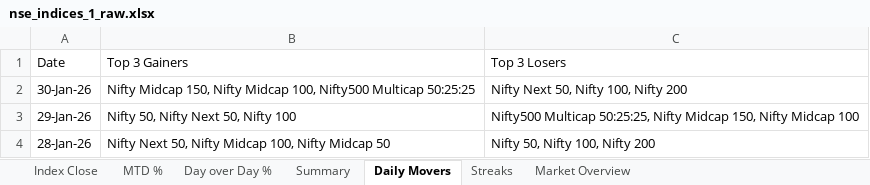
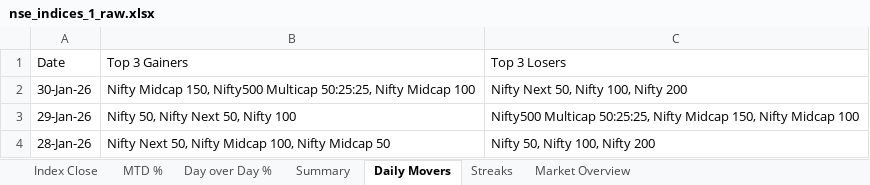
Before and after one commit to rahulshirke7951/nse.indices.a1, an Excel workbook: nse_indices_1_raw.xlsx, sheet Daily Movers, drawn as a sheet; only a part is shown; values as stored, in another font and other column widths than the file's, no borders; the diff names each change by its address in the sheet, - before the commit and + after, or states it on an @@ line.

```diff
--- a/nse_indices_1_raw.xlsx (sheet Daily Movers)
+++ b/nse_indices_1_raw.xlsx (sheet Daily Movers)
-B2: …Midcap 150, Nifty Midcap 100, Nifty500 Multicap 50:25:25
+B2: …Midcap 150, Nifty500 Multicap 50:25:25, Nifty Midcap 100
```
Also changed, not shown: sheet Market Overview, sheet Summary, sheet MTD %, sheet Day over Day %, sheet Index Close, nse_indices_1_dashboard.xlsx, 1 other file.
